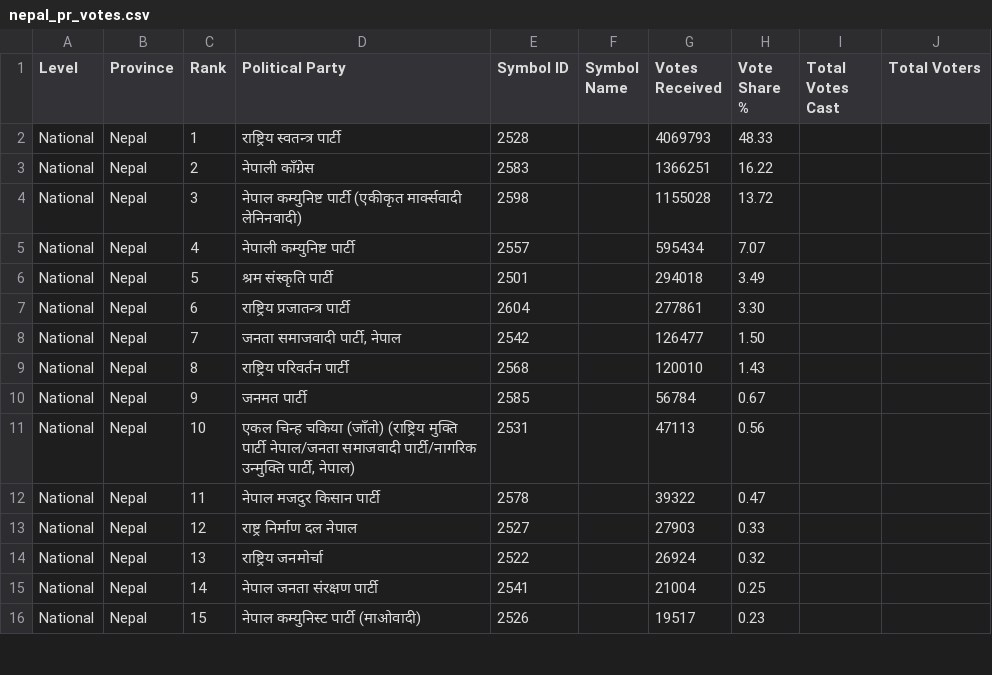
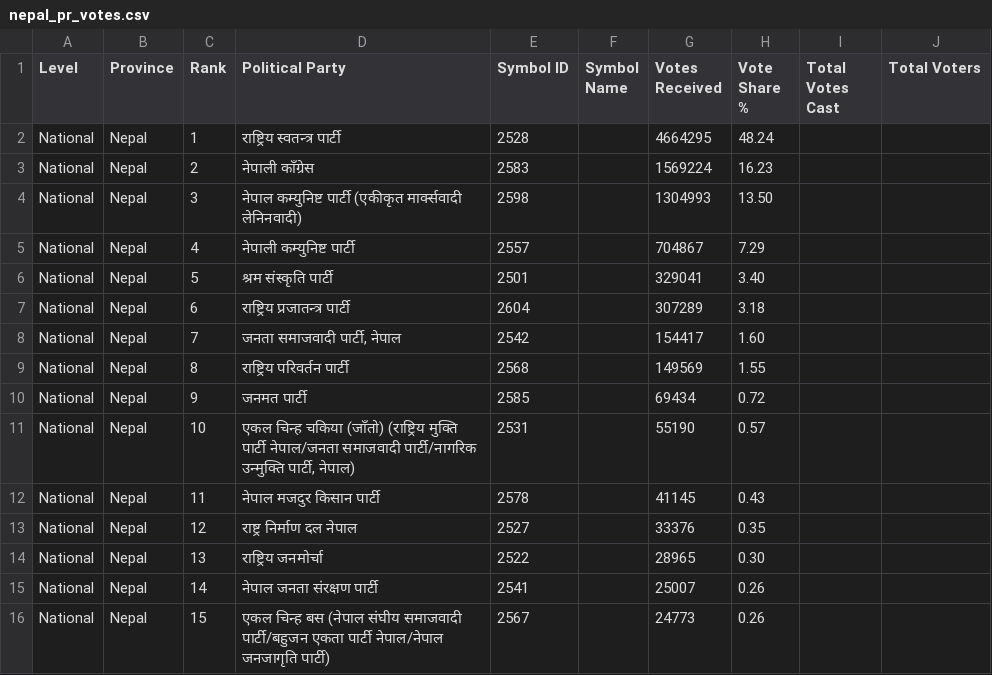
Before and after one commit to vbek/biography, a CSV file: election/nepal_pr_votes.csv, drawn as a sheet; only a part is shown; the diff covers the shown part only.

```diff
--- a/election/nepal_pr_votes.csv
+++ b/election/nepal_pr_votes.csv
@@ -1,16 +1,16 @@
 Level,Province,Rank,Political Party,Symbol ID,Symbol Name,Votes Received,Vote Share %,Total Votes Cast,Total Voters
-National,Nepal,1,राष्ट्रिय स्वतन्त्र पार्टी,2528,,4069793,48.33,,
-National,Nepal,2,नेपाली काँग्रेस,2583,,1366251,16.22,,
-National,Nepal,3,नेपाल कम्युनिष्ट पार्टी (एकीकृत मार्क्सवादी लेनिनवादी),2598,,1155028,13.72,,
-National,Nepal,4,नेपाली कम्युनिष्ट पार्टी,2557,,595434,7.07,,
-National,Nepal,5,श्रम संस्कृति पार्टी,2501,,294018,3.49,,
-National,Nepal,6,राष्ट्रिय प्रजातन्त्र पार्टी,2604,,277861,3.30,,
-National,Nepal,7,"जनता समाजवादी पार्टी, नेपाल",2542,,126477,1.50,,
-National,Nepal,8,राष्ट्रिय परिवर्तन पार्टी,2568,,120010,1.43,,
-National,Nepal,9,जनमत पार्टी,2585,,56784,0.67,,
-National,Nepal,10,"एकल चिन्ह चकिया (जाँतो) (राष्ट्रिय मुक्ति पार्टी नेपाल/जनता समाजवादी पार्टी/नागरिक उन्मुक्ति पार्टी, नेपाल)",2531,,47113,0.56,,
-National,Nepal,11,नेपाल मजदुर किसान पार्टी,2578,,39322,0.47,,
-National,Nepal,12,राष्ट्र निर्माण दल नेपाल,2527,,27903,0.33,,
-National,Nepal,13,राष्ट्रिय जनमोर्चा,2522,,26924,0.32,,
-National,Nepal,14,नेपाल जनता संरक्षण पार्टी,2541,,21004,0.25,,
-National,Nepal,15,नेपाल कम्युनिस्ट पार्टी (माओवादी),2526,,19517,0.23,,
+National,Nepal,1,राष्ट्रिय स्वतन्त्र पार्टी,2528,,4664295,48.24,,
+National,Nepal,2,नेपाली काँग्रेस,2583,,1569224,16.23,,
+National,Nepal,3,नेपाल कम्युनिष्ट पार्टी (एकीकृत मार्क्सवादी लेनिनवादी),2598,,1304993,13.50,,
+National,Nepal,4,नेपाली कम्युनिष्ट पार्टी,2557,,704867,7.29,,
+National,Nepal,5,श्रम संस्कृति पार्टी,2501,,329041,3.40,,
+National,Nepal,6,राष्ट्रिय प्रजातन्त्र पार्टी,2604,,307289,3.18,,
+National,Nepal,7,"जनता समाजवादी पार्टी, नेपाल",2542,,154417,1.60,,
+National,Nepal,8,राष्ट्रिय परिवर्तन पार्टी,2568,,149569,1.55,,
+National,Nepal,9,जनमत पार्टी,2585,,69434,0.72,,
+National,Nepal,10,"एकल चिन्ह चकिया (जाँतो) (राष्ट्रिय मुक्ति पार्टी नेपाल/जनता समाजवादी पार्टी/नागरिक उन्मुक्ति पार्टी, नेपाल)",2531,,55190,0.57,,
+National,Nepal,11,नेपाल मजदुर किसान पार्टी,2578,,41145,0.43,,
+National,Nepal,12,राष्ट्र निर्माण दल नेपाल,2527,,33376,0.35,,
+National,Nepal,13,राष्ट्रिय जनमोर्चा,2522,,28965,0.30,,
+National,Nepal,14,नेपाल जनता संरक्षण पार्टी,2541,,25007,0.26,,
+National,Nepal,15,एकल चिन्ह  बस (नेपाल संघीय समाजवादी पार्टी/बहुजन एकता पार्टी नेपाल/नेपाल जनजागृति पार्टी),2567,,24773,0.26,,
```
Also changed, not shown: 2 added rows, 2 removed rows and 63 edited cells elsewhere in this file, election/nepal_election_results.csv.
